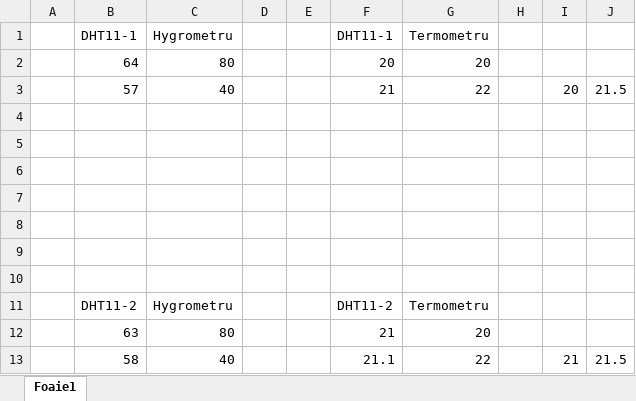
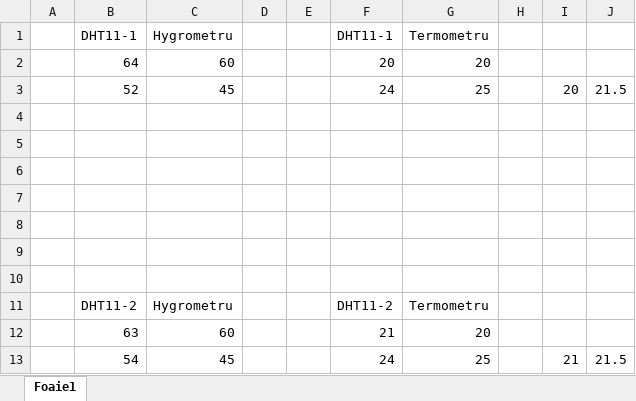
Before and after one commit to VitomirDragan/TemperatureManagement-IOT-, an Excel workbook: Calibrare DHT11.xlsx, sheet Foaie1, drawn as a sheet; values as stored, in another font and other column widths than the file's, no borders; charts and pictures not drawn; removed rows and columns are numbered as before the commit, all else as after; the diff names each change by its address in the sheet, - before the commit and + after, or states it on an @@ line.

```diff
--- a/Calibrare DHT11.xlsx (sheet Foaie1)
+++ b/Calibrare DHT11.xlsx (sheet Foaie1)
-C2: 80
+C2: 60
-row 3:  | 57 | 40 |  |  | 21 | 22 |  | 20 | 21.5
+row 3:  | 52 | 45 |  |  | 24 | 25 |  | 20 | 21.5
-C12: 80
+C12: 60
-row 13:  | 58 | 40 |  |  | 21.1 | 22 |  | 21 | 21.5
+row 13:  | 54 | 45 |  |  | 24 | 25 |  | 21 | 21.5
```
Also changed, not shown: charts or pictures, 7 other files.
